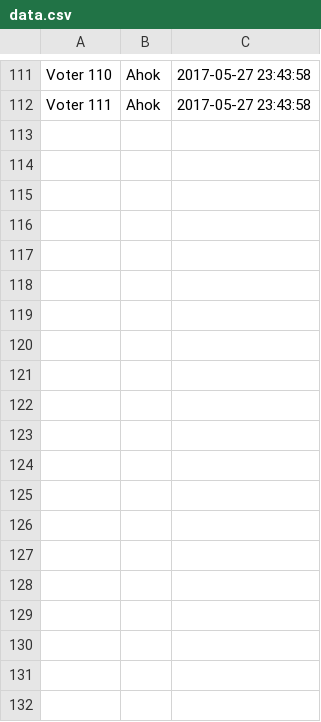
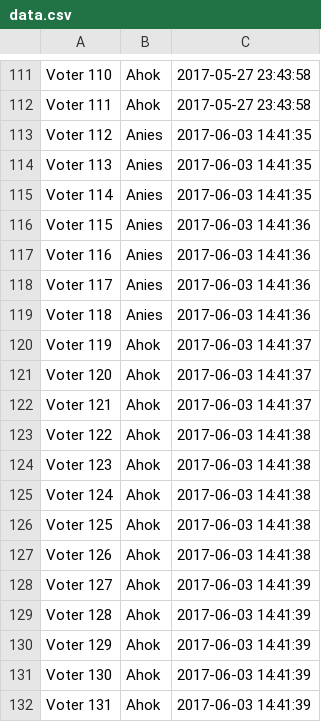
Before and after one commit to adityaridha/block_chain_e_voting, a CSV file: data.csv, drawn as a sheet; only a part is shown, gaps mark what is left out; the diff covers the shown part only; the diff names each change by its address in the sheet, - before the commit and + after, or states it on an @@ line.

```diff
--- a/data.csv
+++ b/data.csv
+row 113: Voter 112 | Anies | 2017-06-03 14:41:35
+row 114: Voter 113 | Anies | 2017-06-03 14:41:35
+row 115: Voter 114 | Anies | 2017-06-03 14:41:35
+row 116: Voter 115 | Anies | 2017-06-03 14:41:36
+row 117: Voter 116 | Anies | 2017-06-03 14:41:36
+row 118: Voter 117 | Anies | 2017-06-03 14:41:36
+row 119: Voter 118 | Anies | 2017-06-03 14:41:36
+row 120: Voter 119 | Ahok | 2017-06-03 14:41:37
+row 121: Voter 120 | Ahok | 2017-06-03 14:41:37
+row 122: Voter 121 | Ahok | 2017-06-03 14:41:37
+row 123: Voter 122 | Ahok | 2017-06-03 14:41:38
+row 124: Voter 123 | Ahok | 2017-06-03 14:41:38
+row 125: Voter 124 | Ahok | 2017-06-03 14:41:38
+row 126: Voter 125 | Ahok | 2017-06-03 14:41:38
+row 127: Voter 126 | Ahok | 2017-06-03 14:41:38
+row 128: Voter 127 | Ahok | 2017-06-03 14:41:39
+row 129: Voter 128 | Ahok | 2017-06-03 14:41:39
+row 130: Voter 129 | Ahok | 2017-06-03 14:41:39
+row 131: Voter 130 | Ahok | 2017-06-03 14:41:39
+row 132: Voter 131 | Ahok | 2017-06-03 14:41:39
```
Also changed, not shown: 35 added rows elsewhere in this file, 3 other files.
